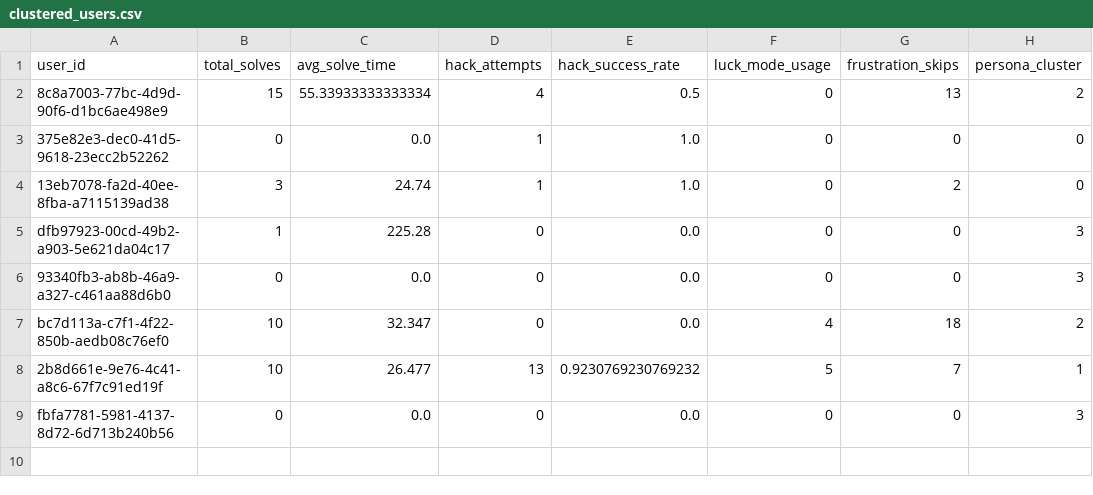
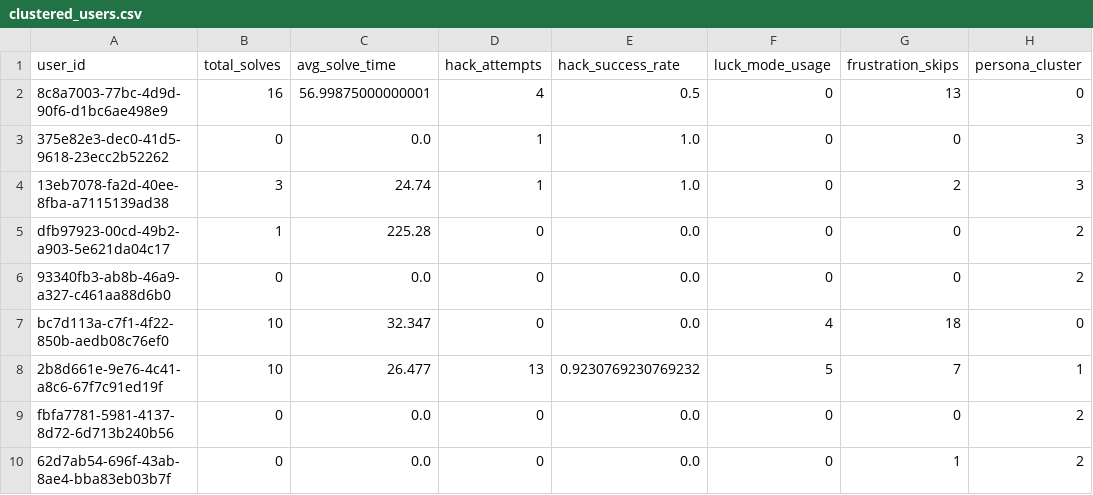
Before and after one commit to TheMadMax-8/Geek-Ludo-War, a CSV file: ml/clustered_users.csv, drawn as a sheet.

```diff
--- a/ml/clustered_users.csv
+++ b/ml/clustered_users.csv
@@ -1,9 +1,10 @@
 user_id,total_solves,avg_solve_time,hack_attempts,hack_success_rate,luck_mode_usage,frustration_skips,persona_cluster
-8c8a7003-77bc-4d9d-90f6-d1bc6ae498e9,15,55.33933333333334,4,0.5,0,13,2
-375e82e3-dec0-41d5-9618-23ecc2b52262,0,0.0,1,1.0,0,0,0
-13eb7078-fa2d-40ee-8fba-a7115139ad38,3,24.74,1,1.0,0,2,0
-dfb97923-00cd-49b2-a903-5e621da04c17,1,225.28,0,0.0,0,0,3
-93340fb3-ab8b-46a9-a327-c461aa88d6b0,0,0.0,0,0.0,0,0,3
-bc7d113a-c7f1-4f22-850b-aedb08c76ef0,10,32.347,0,0.0,4,18,2
+8c8a7003-77bc-4d9d-90f6-d1bc6ae498e9,16,56.99875000000001,4,0.5,0,13,0
+375e82e3-dec0-41d5-9618-23ecc2b52262,0,0.0,1,1.0,0,0,3
+13eb7078-fa2d-40ee-8fba-a7115139ad38,3,24.74,1,1.0,0,2,3
+dfb97923-00cd-49b2-a903-5e621da04c17,1,225.28,0,0.0,0,0,2
+93340fb3-ab8b-46a9-a327-c461aa88d6b0,0,0.0,0,0.0,0,0,2
+bc7d113a-c7f1-4f22-850b-aedb08c76ef0,10,32.347,0,0.0,4,18,0
 2b8d661e-9e76-4c41-a8c6-67f7c91ed19f,10,26.477,13,0.9230769230769232,5,7,1
-fbfa7781-5981-4137-8d72-6d713b240b56,0,0.0,0,0.0,0,0,3
+fbfa7781-5981-4137-8d72-6d713b240b56,0,0.0,0,0.0,0,0,2
+62d7ab54-696f-43ab-8ae4-bba83eb03b7f,0,0.0,0,0.0,0,1,2
```
Also changed, not shown: ml/user_features.csv, 4 other files.
